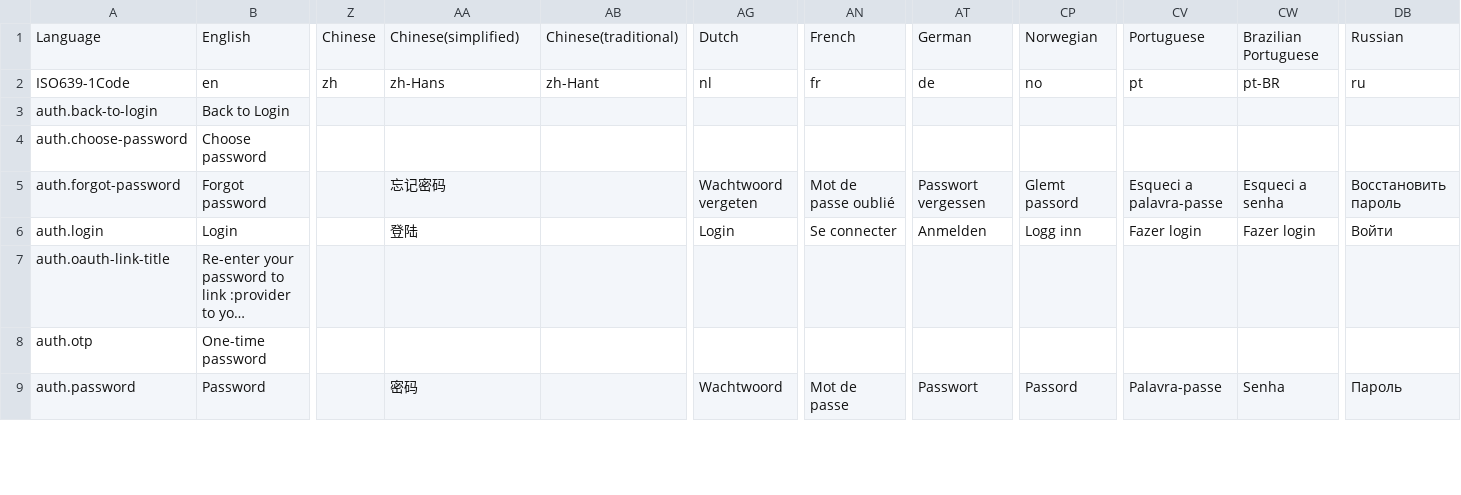
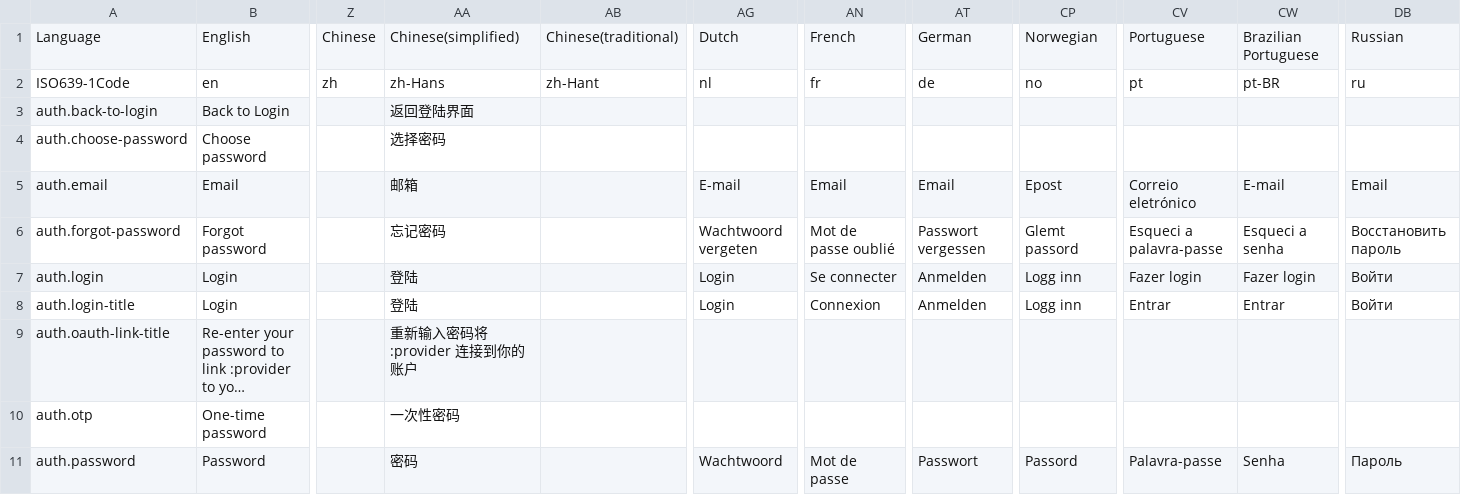
Before and after one commit to area17/twill, a CSV file: lang/lang.csv, drawn as a sheet; only a part is shown, gaps mark what is left out; long unchanged cells end in …; addresses are those after the commit; rows hold the shown columns only; the diff covers the shown part only; the diff names each change by its address in the sheet, - before the commit and + after, or states it on an @@ line.

```diff
--- a/lang/lang.csv
+++ b/lang/lang.csv
-AA3: (empty)
+AA3: 返回登陆界面
-AA4: (empty)
+AA4: 选择密码
+row 5: auth.email | Email |  | 邮箱 |  | E-mail | Email | Email | Epost | Correio eletrónico | E-mail | Email
+row 8: auth.login-title | Login |  | 登陆 |  | Login | Connexion | Anmelden | Logg inn | Entrar | Entrar | Войти
-AA9: (empty)
+AA9: 重新输入密码将 :provider 连接到你的账户
-AA10: (empty)
+AA10: 一次性密码
```
Also changed, not shown: 1 removed row and 114 edited cells elsewhere in this file, 16 other files.
